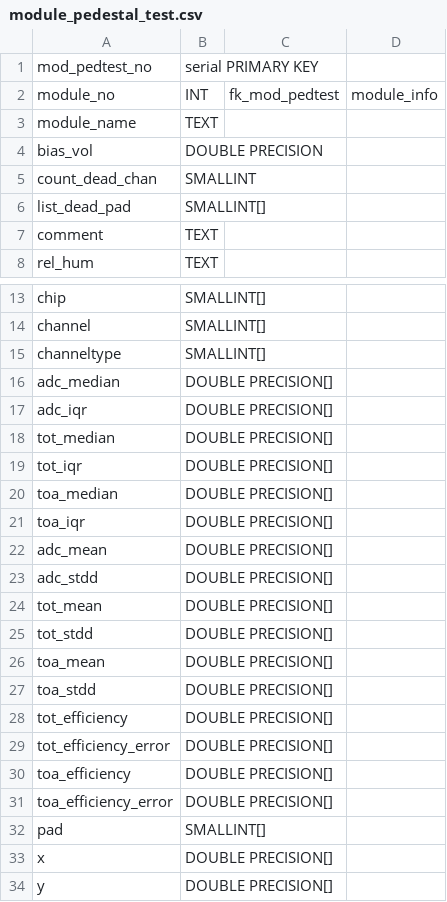
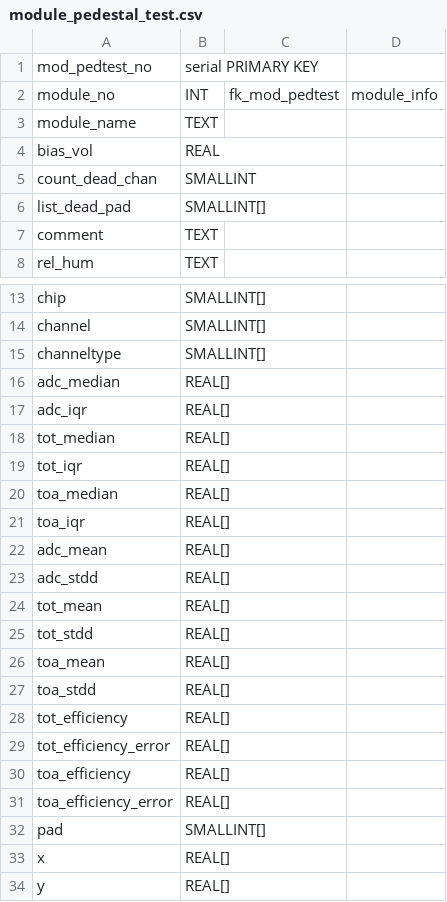
Before and after one commit to cmu-hgc-mac/HGC_DB_postgres, a CSV file: dbase_info/module_pedestal_test.csv, drawn as a sheet; only a part is shown, gaps mark what is left out.

Commit message:
Modified datatype from double to single

```diff
--- a/dbase_info/module_pedestal_test.csv
+++ b/dbase_info/module_pedestal_test.csv
@@ -3,3 +3,3 @@ module_no,INT,fk_mod_pedtest,module_info
 module_name,TEXT,,
-bias_vol,DOUBLE PRECISION,,
+bias_vol,REAL,,
 count_dead_chan,SMALLINT,,
@@ -15,20 +15,20 @@ channel,SMALLINT[],,
 channeltype,SMALLINT[],,
-adc_median,DOUBLE PRECISION[],,
-adc_iqr,DOUBLE PRECISION[],,
-tot_median,DOUBLE PRECISION[],,
-tot_iqr,DOUBLE PRECISION[],,
-toa_median,DOUBLE PRECISION[],,
-toa_iqr,DOUBLE PRECISION[],,
-adc_mean,DOUBLE PRECISION[],,
-adc_stdd,DOUBLE PRECISION[],,
-tot_mean,DOUBLE PRECISION[],,
-tot_stdd,DOUBLE PRECISION[],,
-toa_mean,DOUBLE PRECISION[],,
-toa_stdd,DOUBLE PRECISION[],,
-tot_efficiency,DOUBLE PRECISION[],,
-tot_efficiency_error,DOUBLE PRECISION[],,
-toa_efficiency,DOUBLE PRECISION[],,
-toa_efficiency_error,DOUBLE PRECISION[],,
+adc_median,REAL[],,
+adc_iqr,REAL[],,
+tot_median,REAL[],,
+tot_iqr,REAL[],,
+toa_median,REAL[],,
+toa_iqr,REAL[],,
+adc_mean,REAL[],,
+adc_stdd,REAL[],,
+tot_mean,REAL[],,
+tot_stdd,REAL[],,
+toa_mean,REAL[],,
+toa_stdd,REAL[],,
+tot_efficiency,REAL[],,
+tot_efficiency_error,REAL[],,
+toa_efficiency,REAL[],,
+toa_efficiency_error,REAL[],,
 pad,SMALLINT[],,
-x,DOUBLE PRECISION[],,
-y,DOUBLE PRECISION[],,
+x,REAL[],,
+y,REAL[],,
```
Also changed, not shown: dbase_info/bp_inspect.csv, dbase_info/module_inspect.csv, 8 other files.
